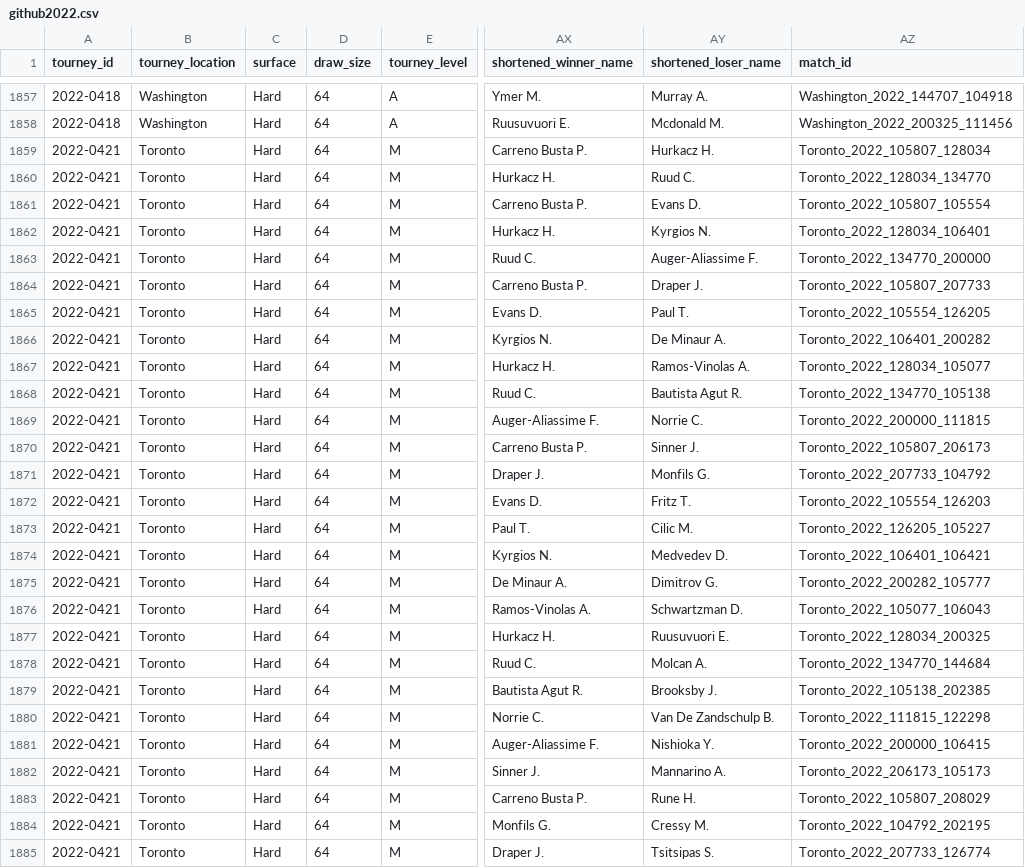
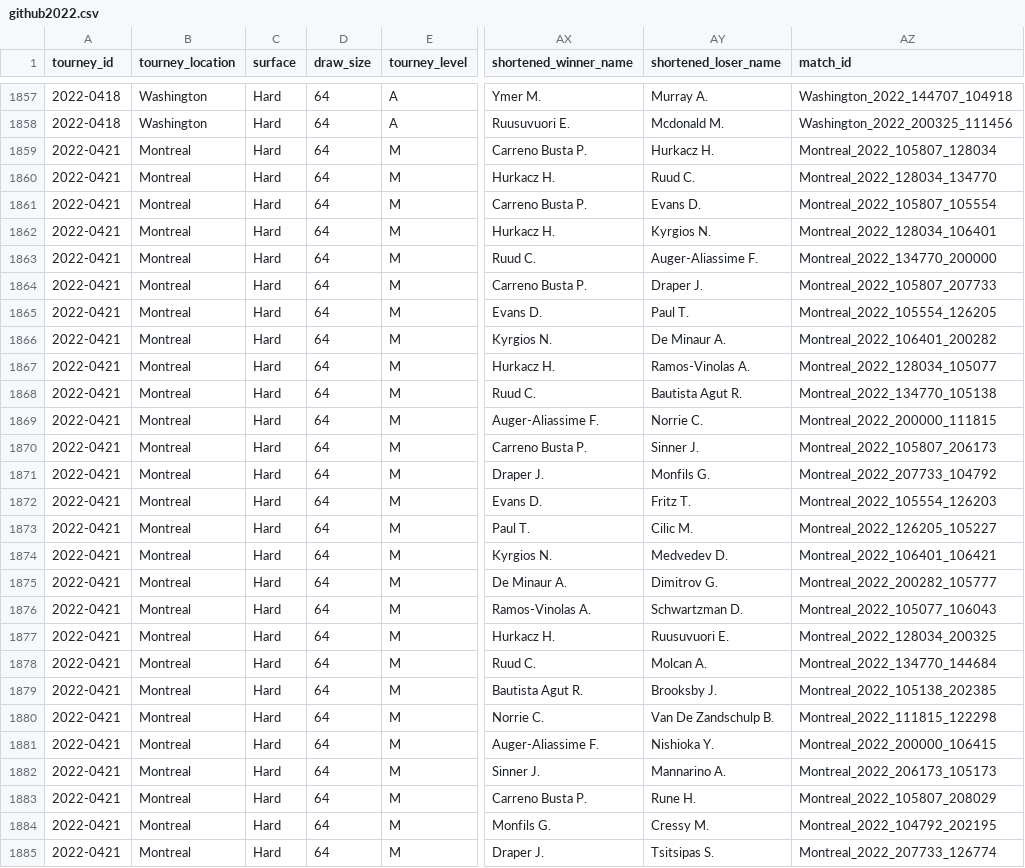
Before and after one commit to KacWNK/Bachelor_Thesis-predicting_results_of_the_tennis_matches_using_machine_learning_models, a CSV file: data/Processed_data/github2022.csv, drawn as a sheet; only a part is shown, gaps mark what is left out; the diff covers the shown part only; the diff names each change by its address in the sheet, - before the commit and + after, or states it on an @@ line.

```diff
--- a/data/Processed_data/github2022.csv
+++ b/data/Processed_data/github2022.csv
-B1859:B1885 (tourney_location): Toronto
+B1859:B1885 (tourney_location): Montreal
-AZ1859 (match_id): Toronto_2022_105807_128034
+AZ1859 (match_id): Montreal_2022_105807_128034
-AZ1860 (match_id): Toronto_2022_128034_134770
+AZ1860 (match_id): Montreal_2022_128034_134770
-AZ1861 (match_id): Toronto_2022_105807_105554
+AZ1861 (match_id): Montreal_2022_105807_105554
-AZ1862 (match_id): Toronto_2022_128034_106401
+AZ1862 (match_id): Montreal_2022_128034_106401
-AZ1863 (match_id): Toronto_2022_134770_200000
+AZ1863 (match_id): Montreal_2022_134770_200000
-AZ1864 (match_id): Toronto_2022_105807_207733
+AZ1864 (match_id): Montreal_2022_105807_207733
-AZ1865 (match_id): Toronto_2022_105554_126205
+AZ1865 (match_id): Montreal_2022_105554_126205
-AZ1866 (match_id): Toronto_2022_106401_200282
+AZ1866 (match_id): Montreal_2022_106401_200282
-AZ1867 (match_id): Toronto_2022_128034_105077
+AZ1867 (match_id): Montreal_2022_128034_105077
-AZ1868 (match_id): Toronto_2022_134770_105138
+AZ1868 (match_id): Montreal_2022_134770_105138
-AZ1869 (match_id): Toronto_2022_200000_111815
+AZ1869 (match_id): Montreal_2022_200000_111815
-AZ1870 (match_id): Toronto_2022_105807_206173
+AZ1870 (match_id): Montreal_2022_105807_206173
-AZ1871 (match_id): Toronto_2022_207733_104792
+AZ1871 (match_id): Montreal_2022_207733_104792
-AZ1872 (match_id): Toronto_2022_105554_126203
+AZ1872 (match_id): Montreal_2022_105554_126203
-AZ1873 (match_id): Toronto_2022_126205_105227
+AZ1873 (match_id): Montreal_2022_126205_105227
-AZ1874 (match_id): Toronto_2022_106401_106421
+AZ1874 (match_id): Montreal_2022_106401_106421
-AZ1875 (match_id): Toronto_2022_200282_105777
+AZ1875 (match_id): Montreal_2022_200282_105777
-AZ1876 (match_id): Toronto_2022_105077_106043
+AZ1876 (match_id): Montreal_2022_105077_106043
-AZ1877 (match_id): Toronto_2022_128034_200325
+AZ1877 (match_id): Montreal_2022_128034_200325
-AZ1878 (match_id): Toronto_2022_134770_144684
+AZ1878 (match_id): Montreal_2022_134770_144684
-AZ1879 (match_id): Toronto_2022_105138_202385
+AZ1879 (match_id): Montreal_2022_105138_202385
-AZ1880 (match_id): Toronto_2022_111815_122298
+AZ1880 (match_id): Montreal_2022_111815_122298
-AZ1881 (match_id): Toronto_2022_200000_106415
+AZ1881 (match_id): Montreal_2022_200000_106415
-AZ1882 (match_id): Toronto_2022_206173_105173
+AZ1882 (match_id): Montreal_2022_206173_105173
-AZ1883 (match_id): Toronto_2022_105807_208029
+AZ1883 (match_id): Montreal_2022_105807_208029
-AZ1884 (match_id): Toronto_2022_104792_202195
+AZ1884 (match_id): Montreal_2022_104792_202195
-AZ1885 (match_id): Toronto_2022_207733_126774
+AZ1885 (match_id): Montreal_2022_207733_126774
```
Also changed, not shown: 56 edited cells elsewhere in this file, data/Processed_data/bets2019.csv, data/Processed_data/bets2022.csv, 5 other files.
